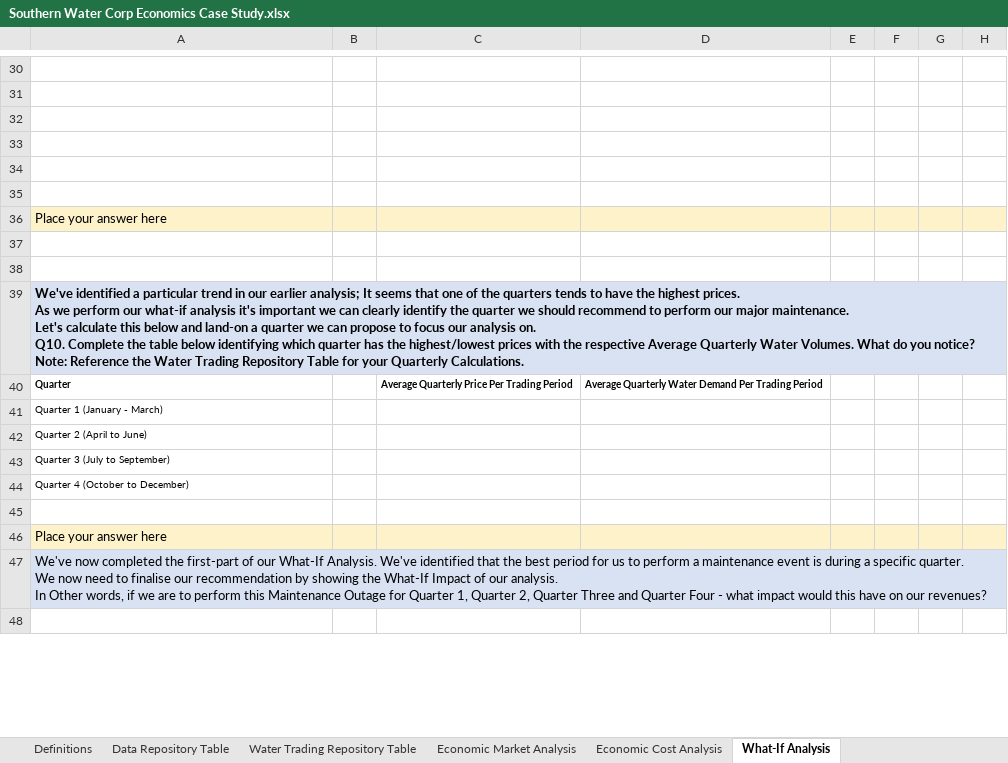
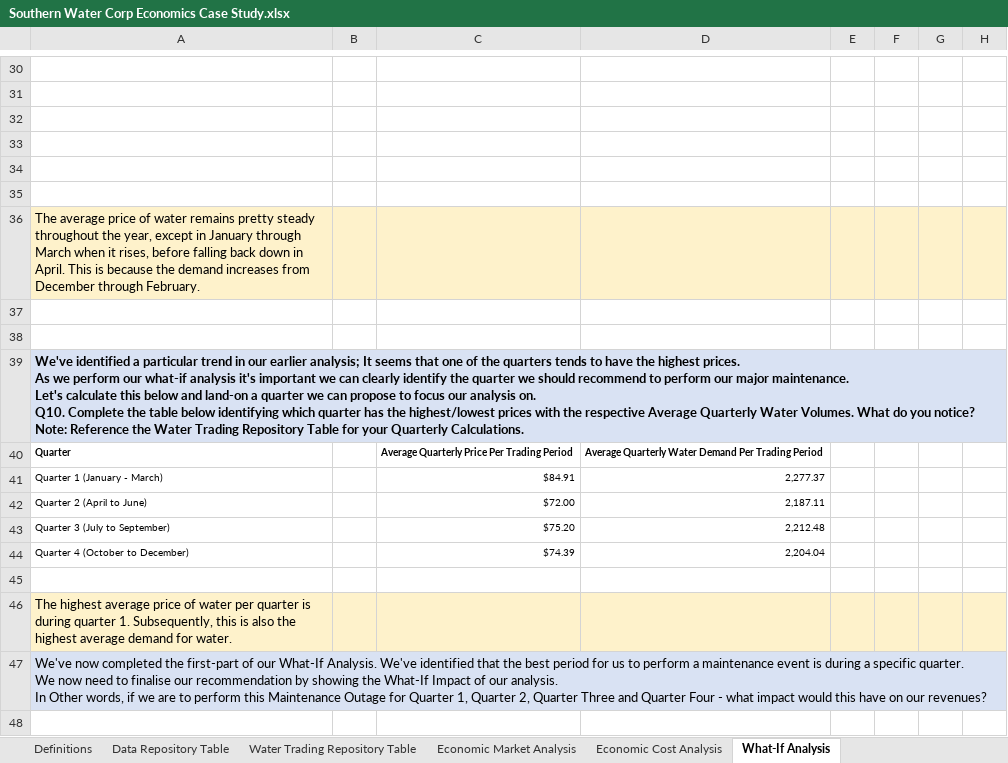
Before and after one commit to erochfor/Southern-Water-Case-Study, an Excel workbook: Southern Water Corp Economics Case Study.xlsx, sheet What-If Analysis, drawn as a sheet; only a part is shown, gaps mark what is left out; values as stored, in another font and other column widths than the file's, no borders; charts and pictures and conditional formats not drawn; the diff covers the shown part only; the diff names each change by its address in the sheet, - before the commit and + after, or states it on an @@ line.

Commit message:
Added What If analysis.

```diff
--- a/Southern Water Corp Economics Case Study.xlsx (sheet What-If Analysis)
+++ b/Southern Water Corp Economics Case Study.xlsx (sheet What-If Analysis)
-A36: Place your answer here
+A36: The average price of water remains pretty steady throughout the year, except in January through March when it rises, before falling back down in April. This is because the demand increases from December through February.
-C41: (empty)
+C41: $84.91
-D41: (empty)
+D41: 2,277.37
-C42: (empty)
+C42: $72.00
-D42: (empty)
+D42: 2,187.11
-C43: (empty)
+C43: $75.20
-D43: (empty)
+D43: 2,212.48
-C44: (empty)
+C44: $74.39
-D44: (empty)
+D44: 2,204.04
-A46: Place your answer here
+A46: The highest average price of water per quarter is during quarter 1. Subsequently, this is also the highest average demand for water.
```
Also changed, not shown: 9 added rows and 9 removed rows elsewhere in this sheet, charts or pictures.
